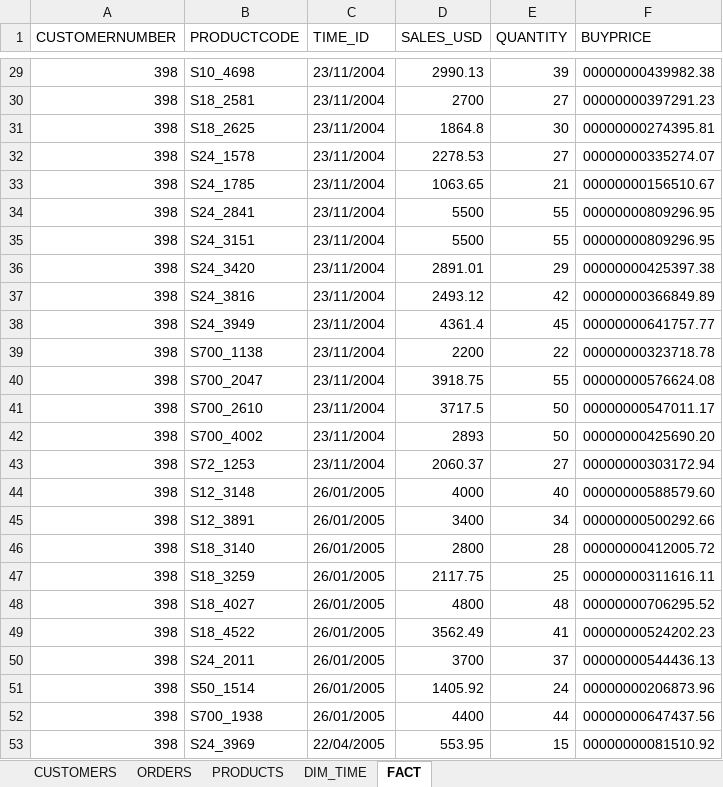
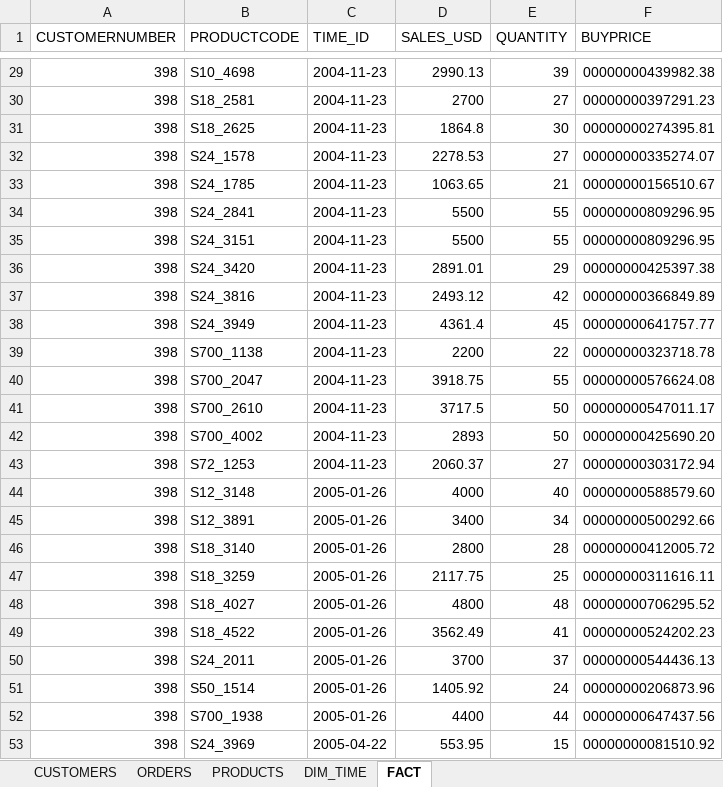
Before and after one commit to ehxa/SAD_PBI, an Excel workbook: Output/Japan/Japan.xlsx, sheet FACT, drawn as a sheet; only a part is shown, gaps mark what is left out; values as stored, in another font and other column widths than the file's, no borders; the diff covers the shown part only; the diff names each change by its address in the sheet, - before the commit and + after, or states it on an @@ line.

```diff
--- a/Output/Japan/Japan.xlsx (sheet FACT)
+++ b/Output/Japan/Japan.xlsx (sheet FACT)
-C29:C43 (TIME_ID): 23/11/2004
+C29:C43 (TIME_ID): 2004-11-23
-C44:C52 (TIME_ID): 26/01/2005
+C44:C52 (TIME_ID): 2005-01-26
-C53 (TIME_ID): 22/04/2005
+C53 (TIME_ID): 2005-04-22
```
Also changed, not shown: 27 edited cells elsewhere in this sheet, sheet ORDERS, sheet DIM_TIME, 4 other files.
